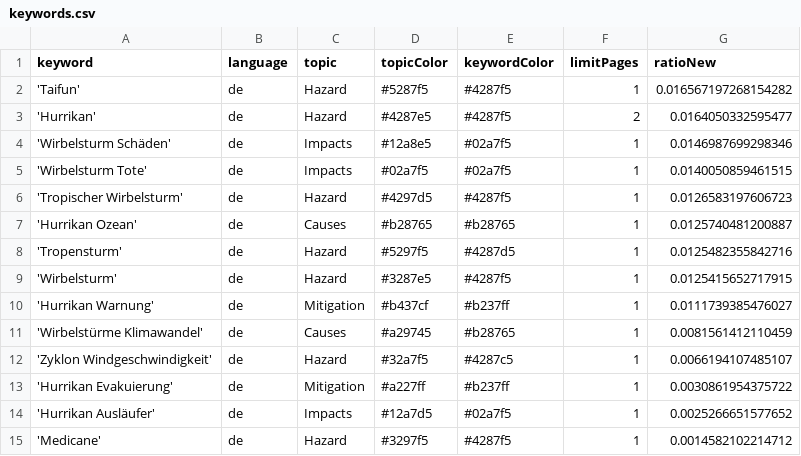
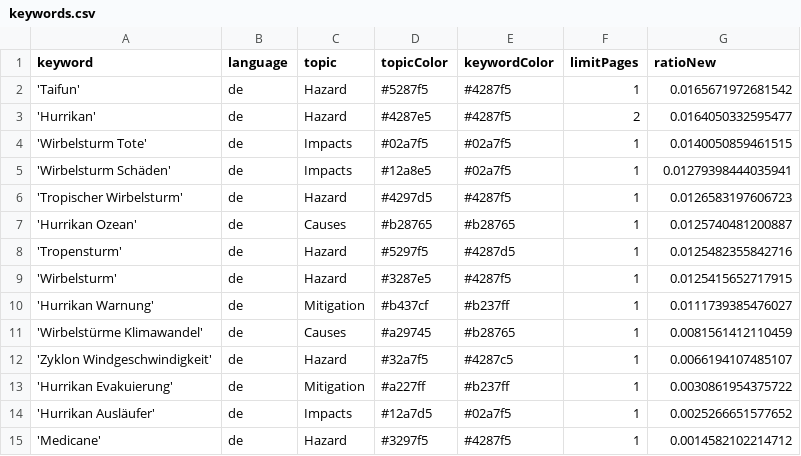
Before and after one commit to liese97-news/HurricaneIsComing, a CSV file: keywords.csv, drawn as a sheet.

Commit message:
Commit from GitHub Actions (harvest:0.0)

```diff
--- a/keywords.csv
+++ b/keywords.csv
@@ -1,6 +1,6 @@
 keyword,language,topic,topicColor,keywordColor,limitPages,ratioNew
-'Taifun',de,Hazard,#5287f5,#4287f5,1,0.016567197268154282
+'Taifun',de,Hazard,#5287f5,#4287f5,1,0.0165671972681542
 'Hurrikan',de,Hazard,#4287e5,#4287f5,2,0.0164050332595477
-'Wirbelsturm Schäden',de,Impacts,#12a8e5,#02a7f5,1,0.0146987699298346
 'Wirbelsturm Tote',de,Impacts,#02a7f5,#02a7f5,1,0.0140050859461515
+'Wirbelsturm Schäden',de,Impacts,#12a8e5,#02a7f5,1,0.01279398444035941
 'Tropischer Wirbelsturm',de,Hazard,#4297d5,#4287f5,1,0.0126583197606723
```
